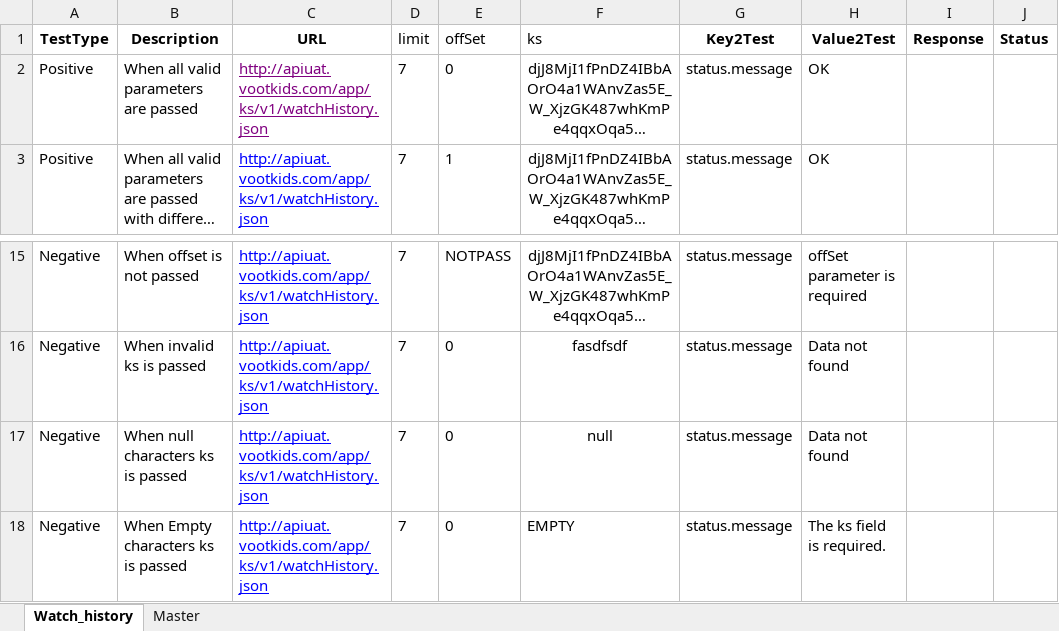
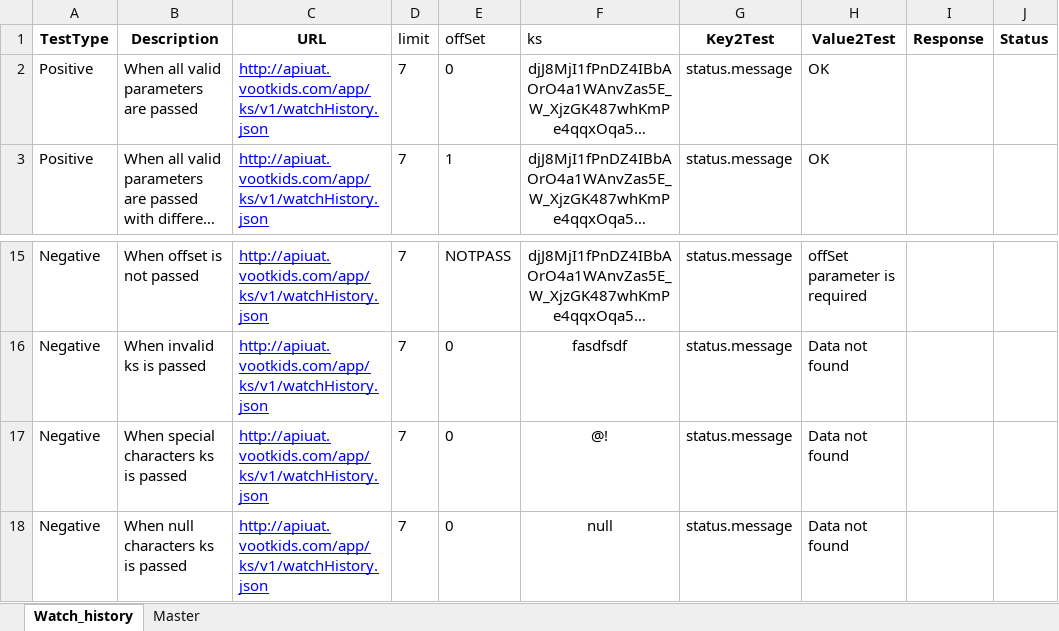
Before and after one commit to vishnu93tr/IfocusAPIAutomationwithEmail, an Excel workbook: VootKidsSprint2.xlsx, sheet Watch_history, drawn as a sheet; only a part is shown, gaps mark what is left out; the shorter side is filled out with more unchanged rows; long unchanged cells end in …; values as stored, in another font and other column widths than the file's, no borders; the diff names each change by its address in the sheet, - before the commit and + after, or states it on an @@ line.

```diff
--- a/VootKidsSprint2.xlsx (sheet Watch_history)
+++ b/VootKidsSprint2.xlsx (sheet Watch_history)
-C2 text colour: #800080
+C2 text colour: #0000FF
+row 17: Negative | When special characters ks is passed | http://apiuat.vootkids.com/app/ks/v1/watchHistory.json | 7 | 0 | @! | status.message | Data not found
```
Also changed, not shown: sheet Master, 8 other files.
